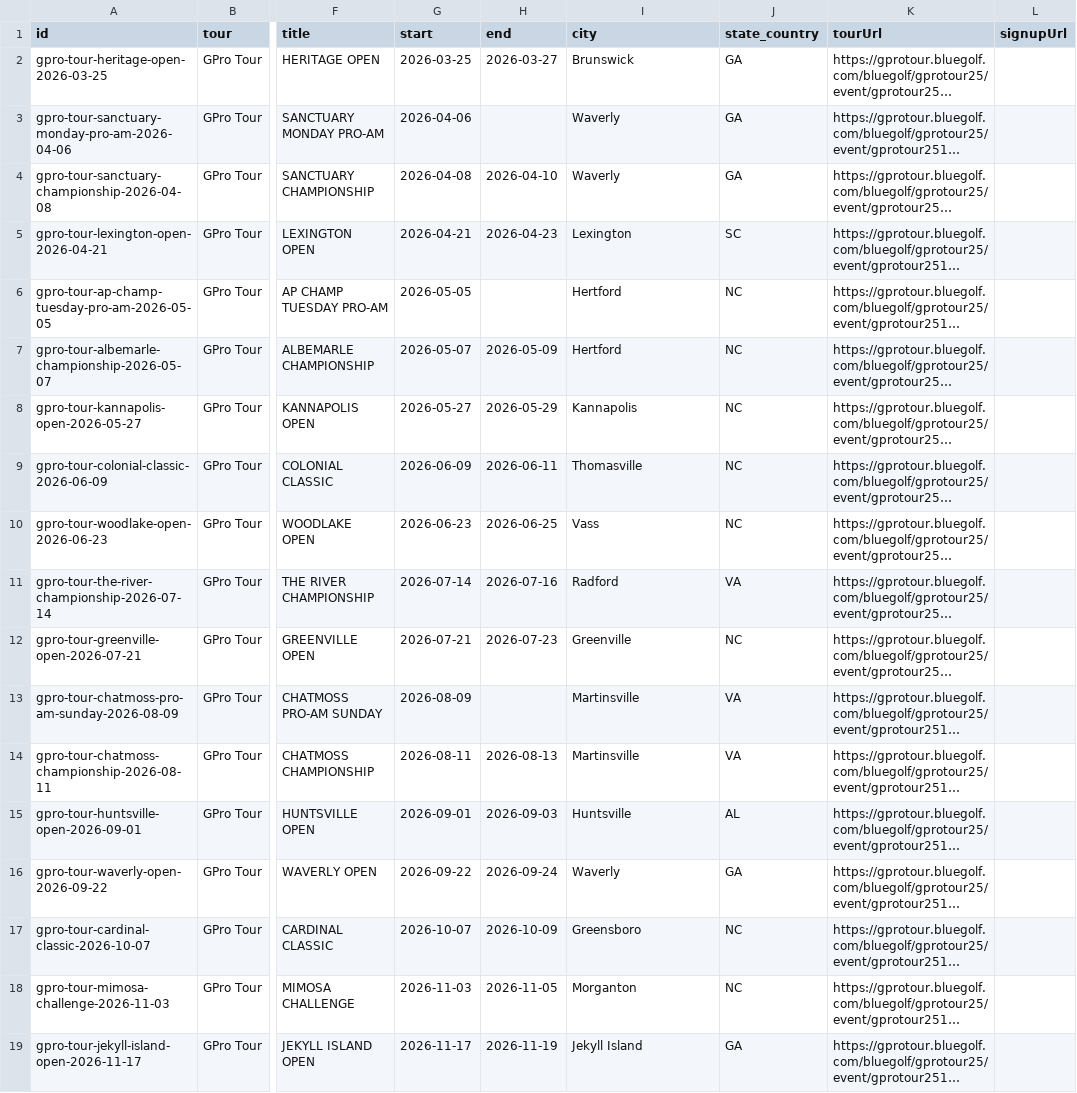
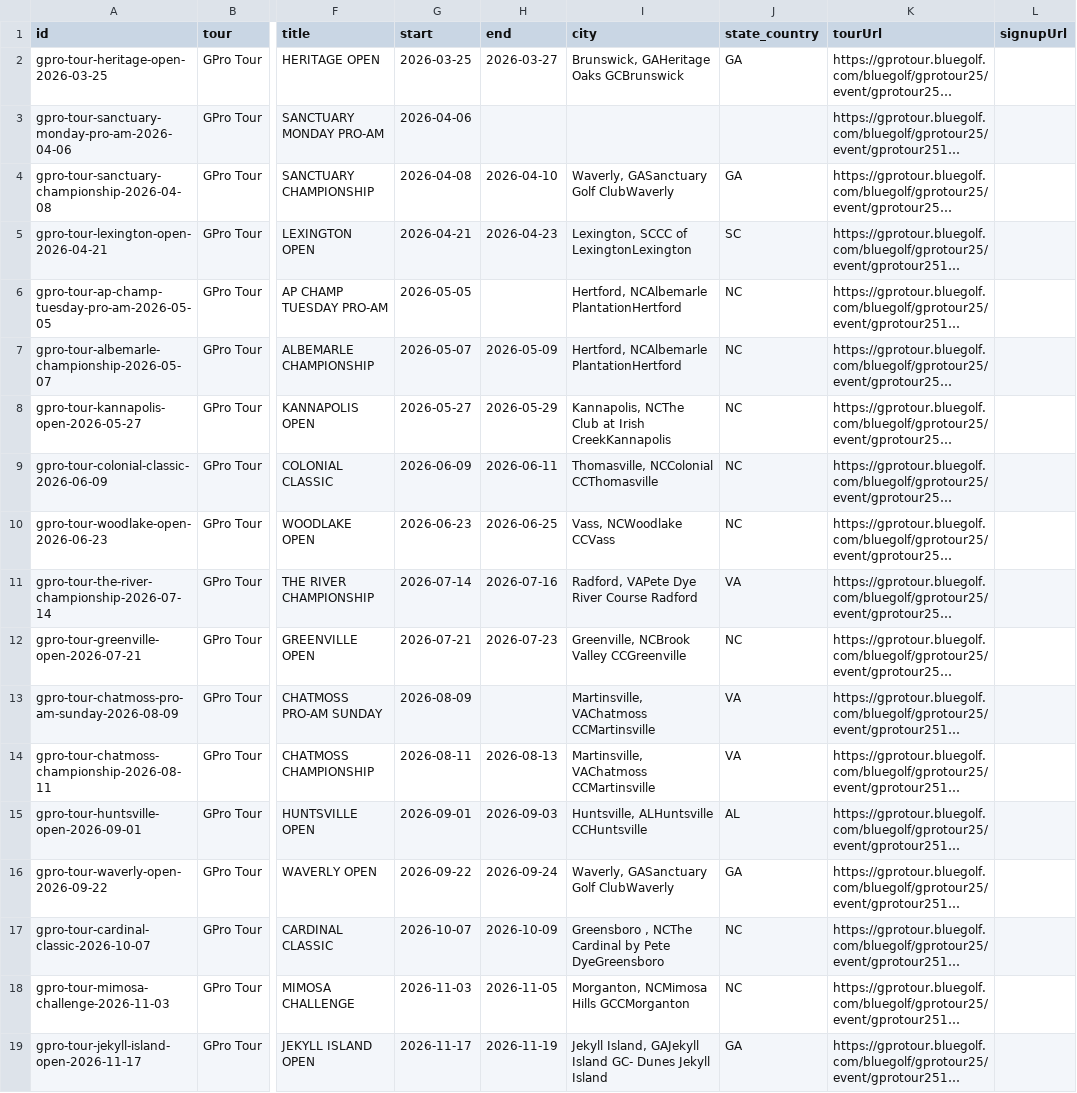
Before and after one commit to pbh007/propath-data, a CSV file: data/_incoming_gpro.csv, drawn as a sheet; only a part is shown, gaps mark what is left out; long unchanged cells end in …; the diff names each change by its address in the sheet, - before the commit and + after, or states it on an @@ line.

```diff
--- a/data/_incoming_gpro.csv
+++ b/data/_incoming_gpro.csv
-I2 (city): Brunswick
+I2 (city): Brunswick, GAHeritage Oaks GCBrunswick
-I3 (city): Waverly
+I3 (city): (empty)
-J3 (state_country): GA
+J3 (state_country): (empty)
-I4 (city): Waverly
+I4 (city): Waverly, GASanctuary Golf ClubWaverly
-I5 (city): Lexington
+I5 (city): Lexington, SCCC of LexingtonLexington
-I6:I7 (city): Hertford
+I6:I7 (city): Hertford, NCAlbemarle PlantationHertford
-I8 (city): Kannapolis
+I8 (city): Kannapolis, NCThe Club at Irish CreekKannapolis
-I9 (city): Thomasville
+I9 (city): Thomasville, NCColonial CCThomasville
-I10 (city): Vass
+I10 (city): Vass, NCWoodlake CCVass
-I11 (city): Radford
+I11 (city): Radford, VAPete Dye River Course Radford
-I12 (city): Greenville
+I12 (city): Greenville, NCBrook Valley CCGreenville
-I13:I14 (city): Martinsville
+I13:I14 (city): Martinsville, VAChatmoss CCMartinsville
-I15 (city): Huntsville
+I15 (city): Huntsville, ALHuntsville CCHuntsville
-I16 (city): Waverly
+I16 (city): Waverly, GASanctuary Golf ClubWaverly
-I17 (city): Greensboro
+I17 (city): Greensboro , NCThe Cardinal by Pete DyeGreensboro
-I18 (city): Morganton
+I18 (city): Morganton, NCMimosa Hills GCCMorganton
-I19 (city): Jekyll Island
+I19 (city): Jekyll Island, GAJekyll Island GC- Dunes Jekyll Island
```
Also changed, not shown: data/ProPath-MiniTour2026-MasterEvents.csv.
